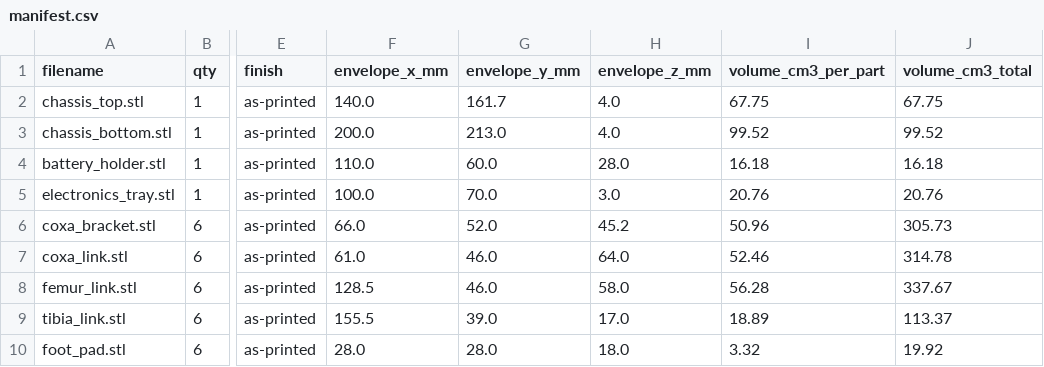
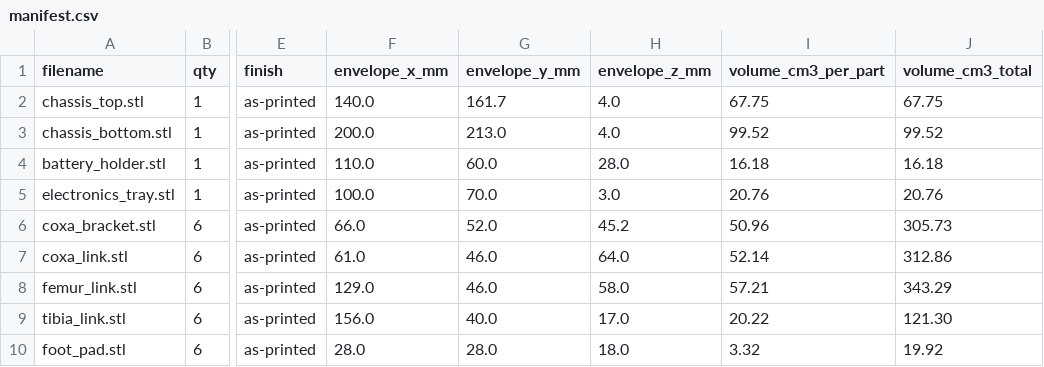
Before and after one commit to lukas/hexapod, a CSV file: hexapod_walker/prototype/xometry_upload/manifest.csv, drawn as a sheet; only a part is shown, gaps mark what is left out; the diff names each change by its address in the sheet, - before the commit and + after, or states it on an @@ line.

```diff
--- a/hexapod_walker/prototype/xometry_upload/manifest.csv
+++ b/hexapod_walker/prototype/xometry_upload/manifest.csv
-I7 (volume_cm3_per_part): 52.46
+I7 (volume_cm3_per_part): 52.14
-J7 (volume_cm3_total): 314.78
+J7 (volume_cm3_total): 312.86
-F8 (envelope_x_mm): 128.5
+F8 (envelope_x_mm): 129.0
-I8 (volume_cm3_per_part): 56.28
+I8 (volume_cm3_per_part): 57.21
-J8 (volume_cm3_total): 337.67
+J8 (volume_cm3_total): 343.29
-F9 (envelope_x_mm): 155.5
+F9 (envelope_x_mm): 156.0
-G9 (envelope_y_mm): 39.0
+G9 (envelope_y_mm): 40.0
-I9 (volume_cm3_per_part): 18.89
+I9 (volume_cm3_per_part): 20.22
-J9 (volume_cm3_total): 113.37
+J9 (volume_cm3_total): 121.30
```
Also changed, not shown: hexapod_walker/prototype/bambu_h2d_trays/layout_manifest.csv, hexapod_walker/prototype/bambu_x1_trays/layout_manifest.csv, 2 other files.
